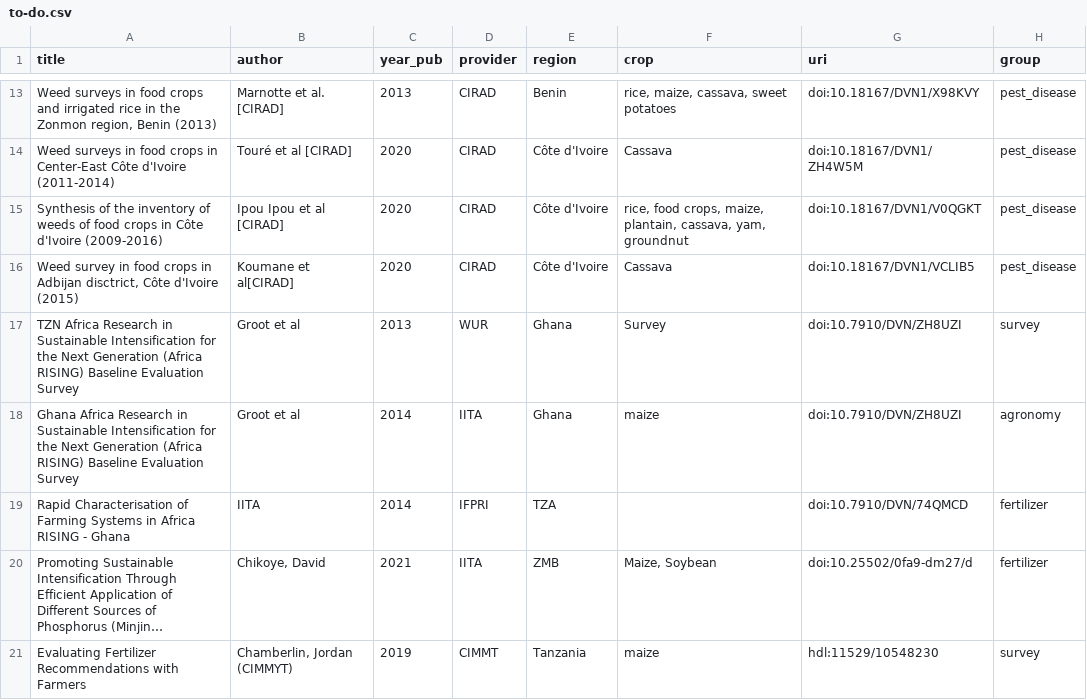
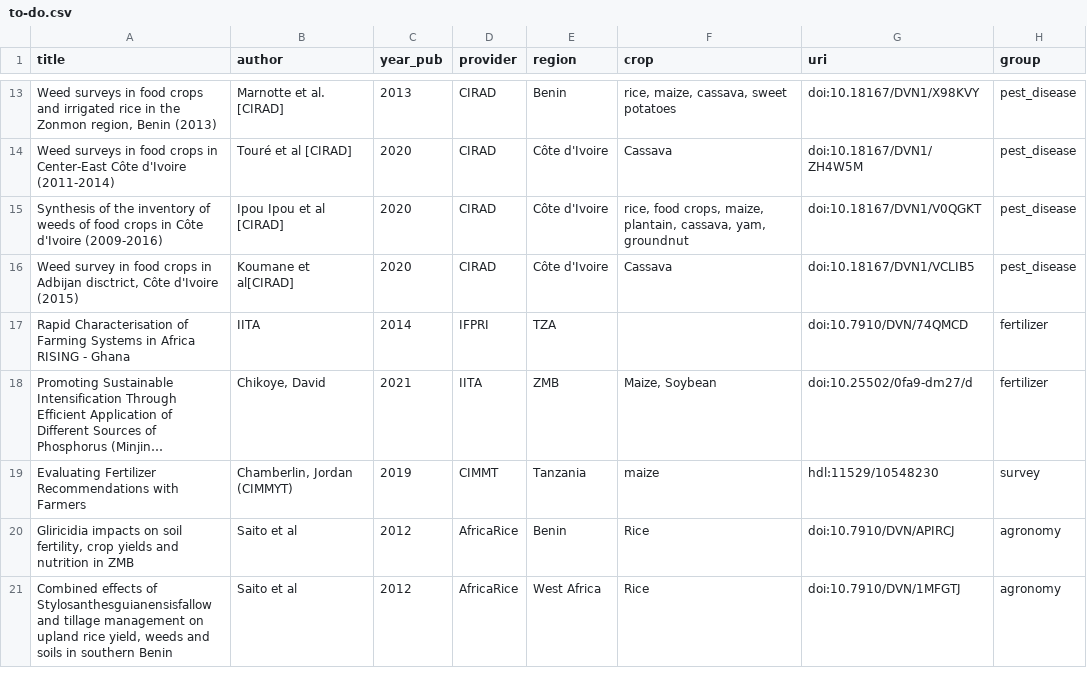
Before and after one commit to carob-data/carob, a CSV file: misc/todo/to-do.csv, drawn as a sheet; only a part is shown, gaps mark what is left out; the shorter side is filled out with more unchanged rows; long unchanged cells end in ….

Commit message:
td

```diff
--- a/misc/todo/to-do.csv
+++ b/misc/todo/to-do.csv
@@ -16,4 +16,2 @@
 "Weed survey in food crops in Adbijan disctrict, Côte d'Ivoire (2015)","Koumane et al[CIRAD]",2020,"CIRAD","Côte d'Ivoire","Cassava","doi:10.18167/DVN1/VCLIB5","pest_disease"
-"TZN Africa Research in Sustainable Intensification for the Next Generation (Africa RISING) Baseline Evaluation Survey","Groot et al",2013,"WUR","Ghana","Survey","doi:10.7910/DVN/ZH8UZI","survey"
-"Ghana Africa Research in Sustainable Intensification for the Next Generation (Africa RISING) Baseline Evaluation Survey","Groot et al",2014,"IITA","Ghana","maize","doi:10.7910/DVN/ZH8UZI","agronomy"
 "Rapid Characterisation of Farming Systems in Africa RISING - Ghana","IITA",2014,"IFPRI","TZA","","doi:10.7910/DVN/74QMCD","fertilizer"
```
